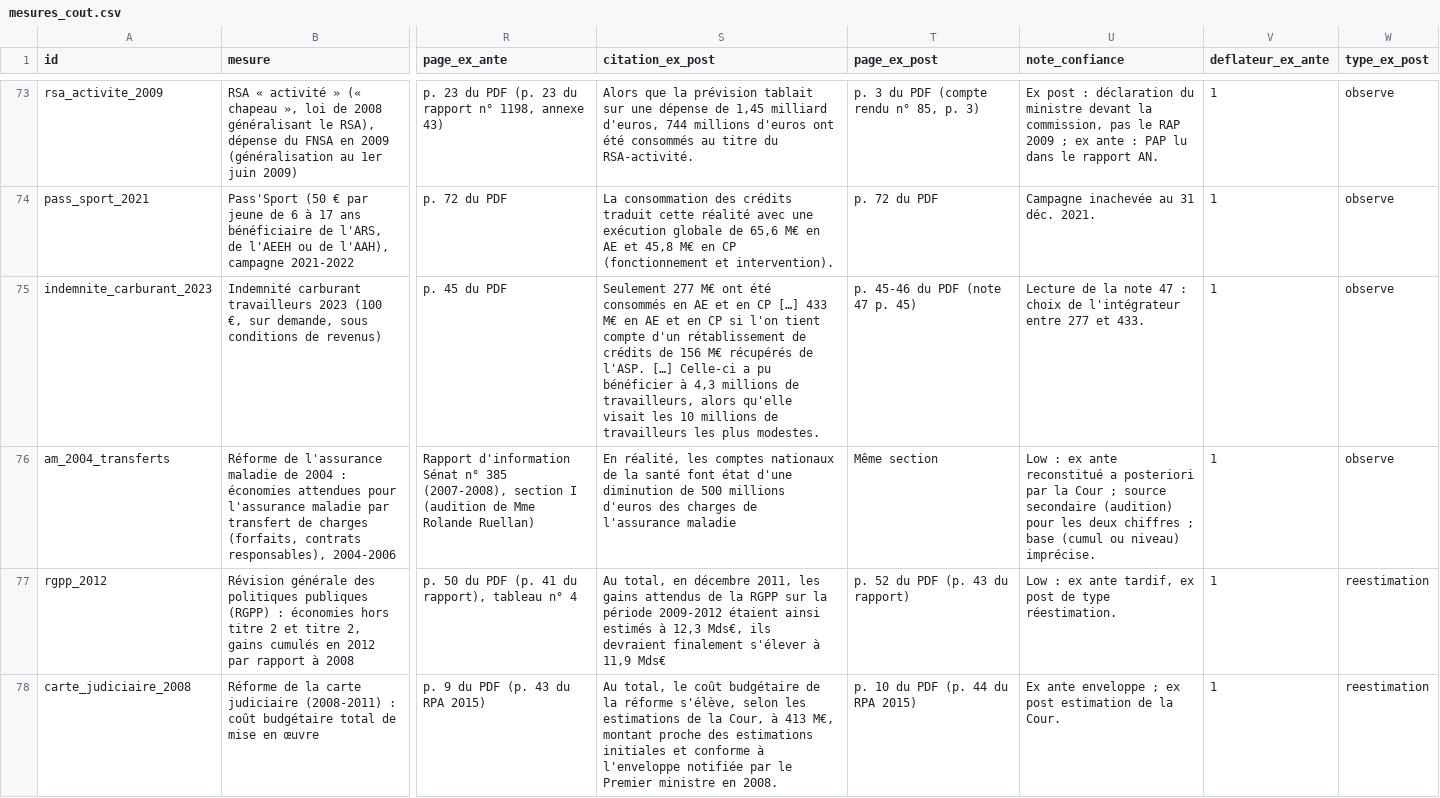
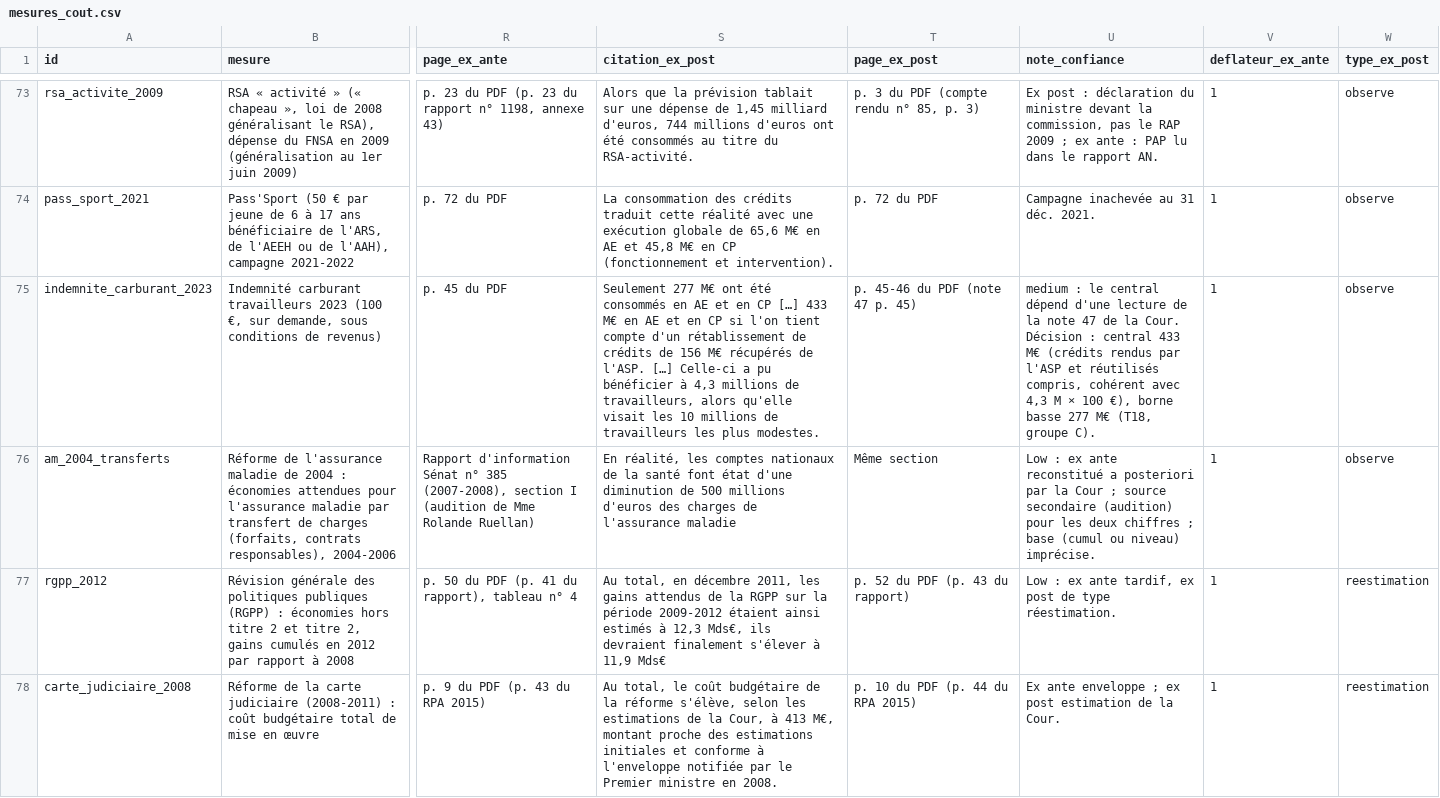
Before and after one commit to HugoFara/promesses-a-l-epreuve, a CSV file: data/mesures_cout.csv, drawn as a sheet; only a part is shown, gaps mark what is left out; the diff covers the shown part only; the diff names each change by its address in the sheet, - before the commit and + after, or states it on an @@ line.

```diff
--- a/data/mesures_cout.csv
+++ b/data/mesures_cout.csv
-U75 (note_confiance): Lecture de la note 47 : choix de l'intégrateur entre 277 et 433.
+U75 (note_confiance): medium : le central dépend d'une lecture de la note 47 de la Cour. Décision : central 433 M€ (crédits rendus par l'ASP et réutilisés compris, cohérent avec 4,3 M × 100 €), borne basse 277 M€ (T18, groupe C).
```
Also changed, not shown: 4 edited cells elsewhere in this file, data/application_lignes.csv, data/mesures_cout_calc.csv, 12 other files.
